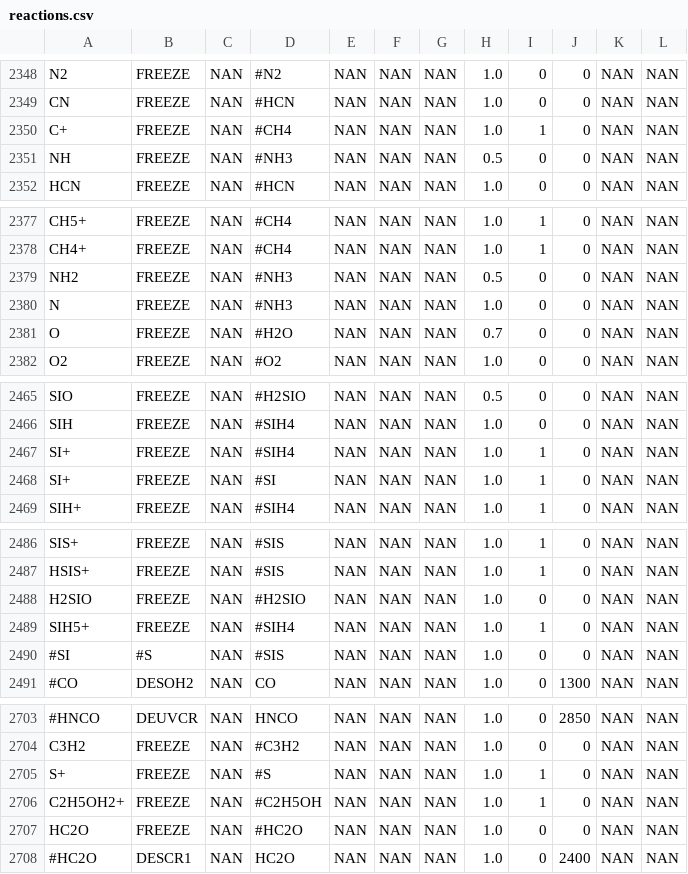
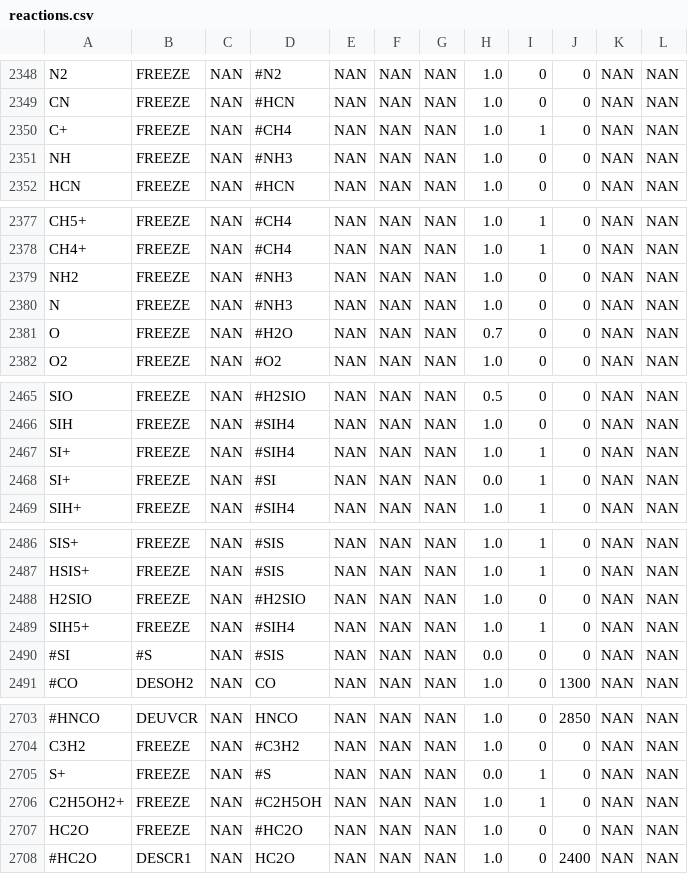
Before and after one commit to uclchem/UCLCHEM, a CSV file: reactions.csv, drawn as a sheet; only a part is shown, gaps mark what is left out; the diff covers the shown part only; the diff names each change by its address in the sheet, - before the commit and + after, or states it on an @@ line.

```diff
--- a/reactions.csv
+++ b/reactions.csv
-H2351: 0.5
+H2351: 1.0
-H2379: 0.5
+H2379: 1.0
-H2468: 1.0
+H2468: 0.0
-H2490: 1.0
+H2490: 0.0
-H2705: 1.0
+H2705: 0.0
```
Also changed, not shown: 3 edited cells elsewhere in this file, 17 other files.
